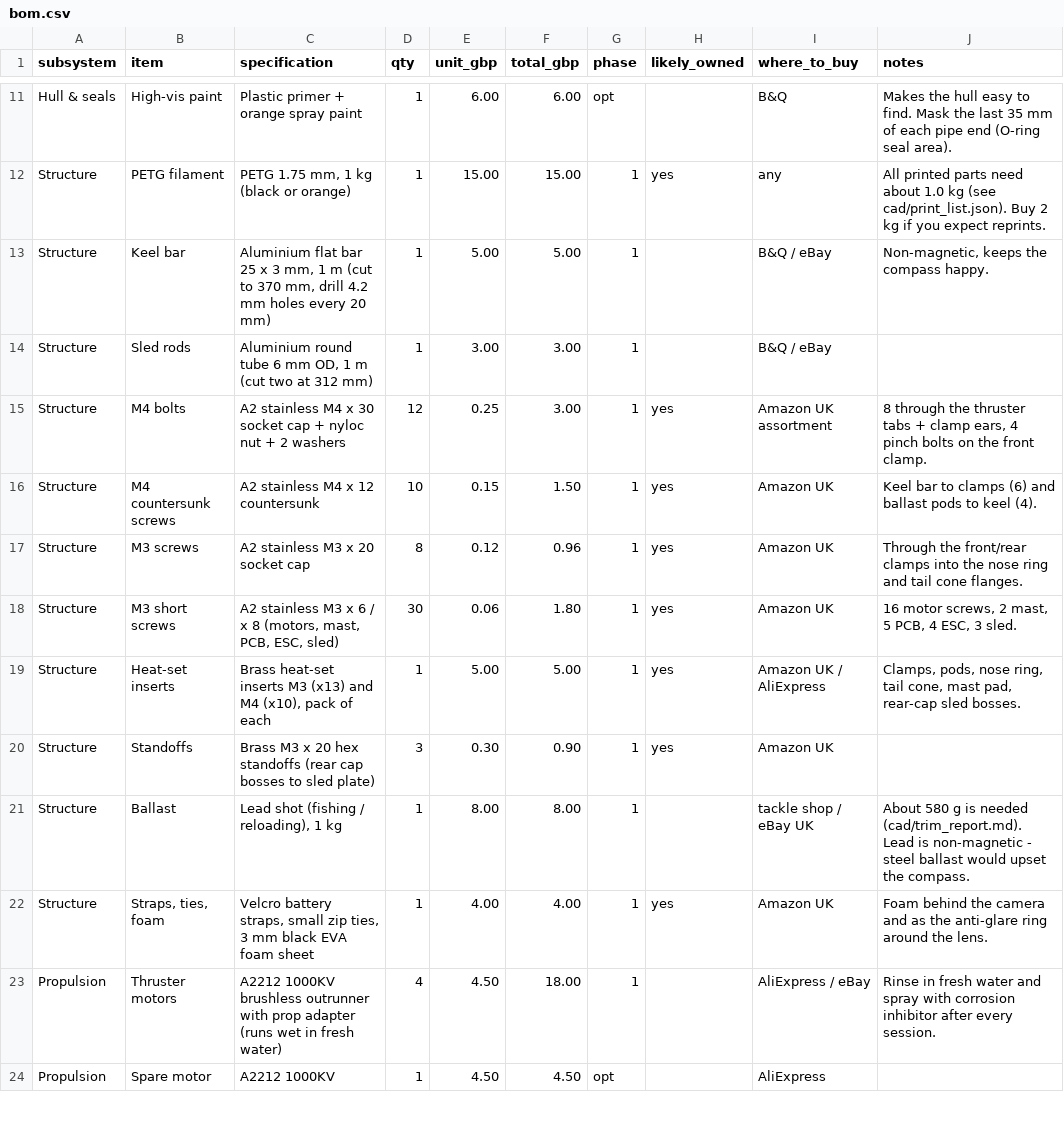
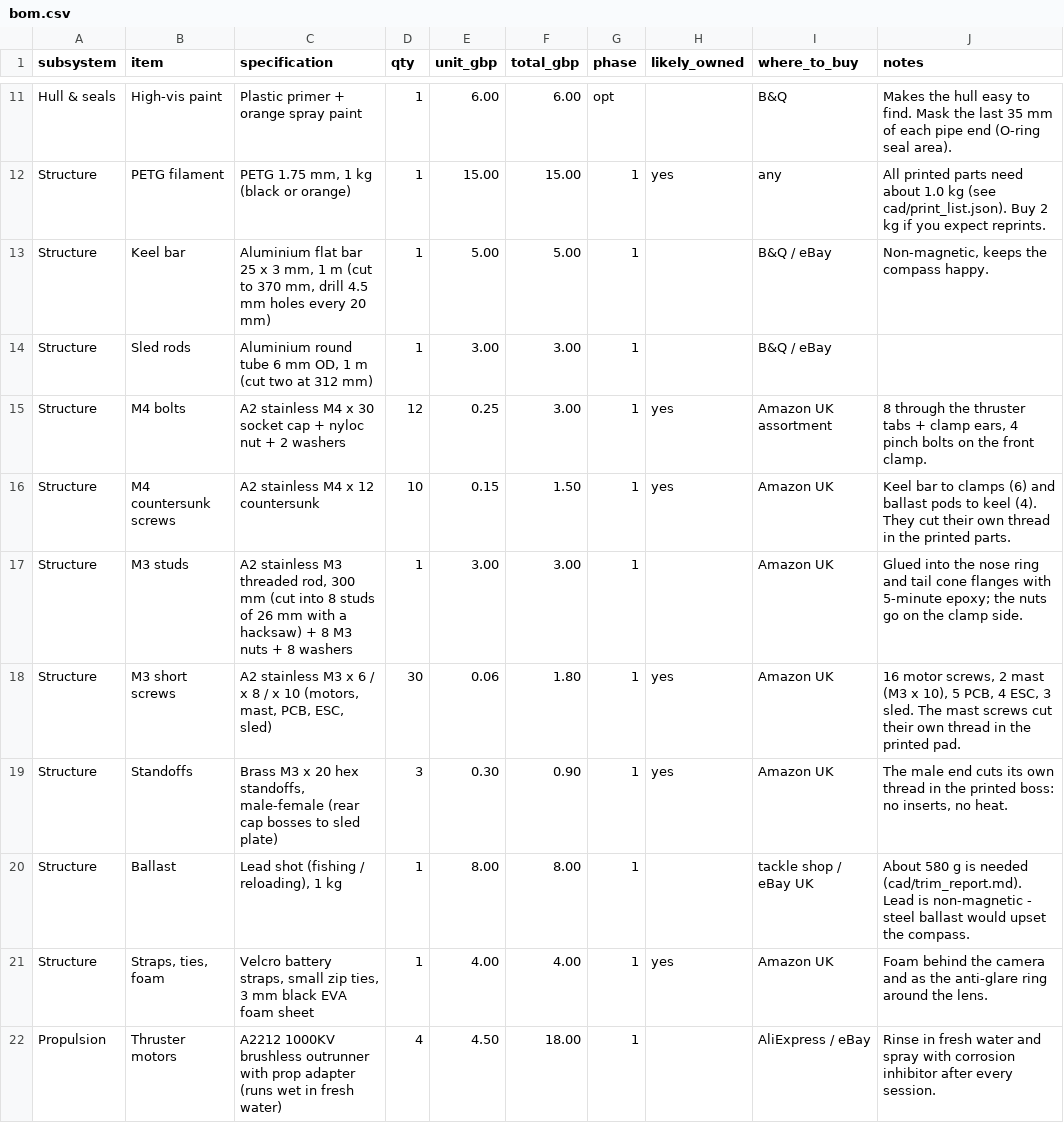
Before and after one commit to willjrochester3333-cpu/BIOHUB, a CSV file: submarine/bom/bom.csv, drawn as a sheet; only a part is shown, gaps mark what is left out; the shorter side is filled out with more unchanged rows.

```diff
--- a/submarine/bom/bom.csv
+++ b/submarine/bom/bom.csv
@@ -12,10 +12,9 @@ Hull & seals,High-vis paint,Plastic primer + orange spray paint,1,6.00,6.00,opt,
 Structure,PETG filament,"PETG 1.75 mm, 1 kg (black or orange)",1,15.00,15.00,1,yes,any,All printed parts need about 1.0 kg (see cad/print_list.json). Buy 2 kg if you expect reprints.
-Structure,Keel bar,"Aluminium flat bar 25 x 3 mm, 1 m (cut to 370 mm, drill 4.2 mm holes every 20 mm)",1,5.00,5.00,1,,B&Q / eBay,"Non-magnetic, keeps the compass happy."
+Structure,Keel bar,"Aluminium flat bar 25 x 3 mm, 1 m (cut to 370 mm, drill 4.5 mm holes every 20 mm)",1,5.00,5.00,1,,B&Q / eBay,"Non-magnetic, keeps the compass happy."
 Structure,Sled rods,"Aluminium round tube 6 mm OD, 1 m (cut two at 312 mm)",1,3.00,3.00,1,,B&Q / eBay,
 Structure,M4 bolts,A2 stainless M4 x 30 socket cap + nyloc nut + 2 washers,12,0.25,3.00,1,yes,Amazon UK assortment,"8 through the thruster tabs + clamp ears, 4 pinch bolts on the front clamp."
-Structure,M4 countersunk screws,A2 stainless M4 x 12 countersunk,10,0.15,1.50,1,yes,Amazon UK,Keel bar to clamps (6) and ballast pods to keel (4).
-Structure,M3 screws,A2 stainless M3 x 20 socket cap,8,0.12,0.96,1,yes,Amazon UK,Through the front/rear clamps into the nose ring and tail cone flanges.
-Structure,M3 short screws,"A2 stainless M3 x 6 / x 8 (motors, mast, PCB, ESC, sled)",30,0.06,1.80,1,yes,Amazon UK,"16 motor screws, 2 mast, 5 PCB, 4 ESC, 3 sled."
-Structure,Heat-set inserts,"Brass heat-set inserts M3 (x13) and M4 (x10), pack of each",1,5.00,5.00,1,yes,Amazon UK / AliExpress,"Clamps, pods, nose ring, tail cone, mast pad, rear-cap sled bosses."
-Structure,Standoffs,Brass M3 x 20 hex standoffs (rear cap bosses to sled plate),3,0.30,0.90,1,yes,Amazon UK,
+Structure,M4 countersunk screws,A2 stainless M4 x 12 countersunk,10,0.15,1.50,1,yes,Amazon UK,Keel bar to clamps (6) and ballast pods to keel (4). They cut their own thread in the printed parts.
+Structure,M3 studs,"A2 stainless M3 threaded rod, 300 mm (cut into 8 studs of 26 mm with a hacksaw) + 8 M3 nuts + 8 washers",1,3.00,3.00,1,,Amazon UK,Glued into the nose ring and tail cone flanges with 5-minute epoxy; the nuts go on the clamp side.
+Structure,M3 short screws,"A2 stainless M3 x 6 / x 8 / x 10 (motors, mast, PCB, ESC, sled)",30,0.06,1.80,1,yes,Amazon UK,"16 motor screws, 2 mast (M3 x 10), 5 PCB, 4 ESC, 3 sled. The mast screws cut their own thread in the printed pad."
+Structure,Standoffs,"Brass M3 x 20 hex standoffs, male-female (rear cap bosses to sled plate)",3,0.30,0.90,1,yes,Amazon UK,"The male end cuts its own thread in the printed boss: no inserts, no heat."
 Structure,Ballast,"Lead shot (fishing / reloading), 1 kg",1,8.00,8.00,1,,tackle shop / eBay UK,About 580 g is needed (cad/trim_report.md). Lead is non-magnetic - steel ballast would upset the compass.
```
Also changed, not shown: 26 other files.
